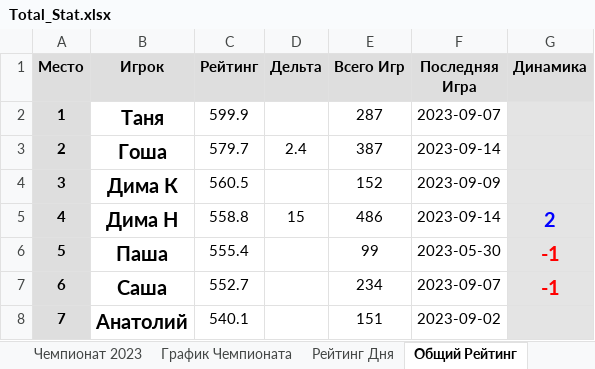
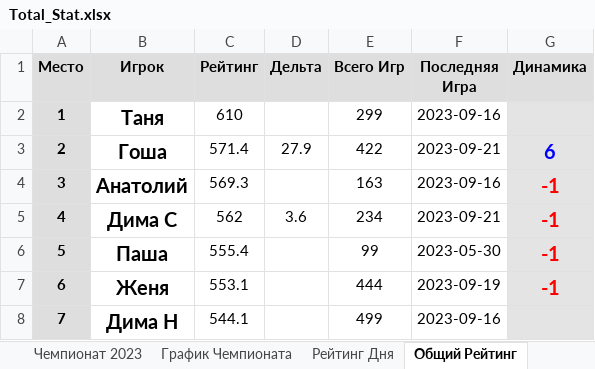
Before and after one commit to NovozhilovDmitriy/Badminton_Game, an Excel workbook: dist/Badminton_score/Total_Stat.xlsx, sheet Общий Рейтинг, drawn as a sheet; only a part is shown; values as stored, in another font and other column widths than the file's, no borders; the diff covers the shown part only; the diff names each change by its address in the sheet, - before the commit and + after, or states it on an @@ line.

```diff
--- a/dist/Badminton_score/Total_Stat.xlsx (sheet Общий Рейтинг)
+++ b/dist/Badminton_score/Total_Stat.xlsx (sheet Общий Рейтинг)
-C2 (Рейтинг): 599.9
+C2 (Рейтинг): 610
-E2 (Всего Игр): 287
+E2 (Всего Игр): 299
-F2 (Последняя Игра): 2023-09-07
+F2 (Последняя Игра): 2023-09-16
-C3 (Рейтинг): 579.7
+C3 (Рейтинг): 571.4
-D3 (Дельта): 2.4
+D3 (Дельта): 27.9
-E3 (Всего Игр): 387
+E3 (Всего Игр): 422
-F3 (Последняя Игра): 2023-09-14
+F3 (Последняя Игра): 2023-09-21
-G3 (Динамика): (empty)
+G3 (Динамика): 6
-B4 (Игрок): Дима К
+B4 (Игрок): Анатолий
-C4 (Рейтинг): 560.5
+C4 (Рейтинг): 569.3
-E4 (Всего Игр): 152
+E4 (Всего Игр): 163
-F4 (Последняя Игра): 2023-09-09
+F4 (Последняя Игра): 2023-09-16
-G4 (Динамика): (empty)
+G4 (Динамика): -1
-B5 (Игрок): Дима Н
+B5 (Игрок): Дима С
-C5 (Рейтинг): 558.8
+C5 (Рейтинг): 562
-D5 (Дельта): 15
+D5 (Дельта): 3.6
-E5 (Всего Игр): 486
+E5 (Всего Игр): 234
-F5 (Последняя Игра): 2023-09-14
+F5 (Последняя Игра): 2023-09-21
-G5 (Динамика): 2
+G5 (Динамика): -1
-G5 text colour: #0000FF
+G5 text colour: #FF0000
-B7 (Игрок): Саша
+B7 (Игрок): Женя
-C7 (Рейтинг): 552.7
+C7 (Рейтинг): 553.1
-E7 (Всего Игр): 234
+E7 (Всего Игр): 444
-F7 (Последняя Игра): 2023-09-07
+F7 (Последняя Игра): 2023-09-19
-B8 (Игрок): Анатолий
+B8 (Игрок): Дима Н
-C8 (Рейтинг): 540.1
+C8 (Рейтинг): 544.1
-E8 (Всего Игр): 151
+E8 (Всего Игр): 499
-F8 (Последняя Игра): 2023-09-02
+F8 (Последняя Игра): 2023-09-16
```
Also changed, not shown: 50 edited cells and cell formats elsewhere in this sheet, sheet Кому Проигрываешь, sheet Все игры дня, sheet Лучший Напарник, sheet Чемпионат 2023, sheet Рейтинг Дня, sheet График Чемпионата, 2 more sheets, charts or pictures, 7 other files.
